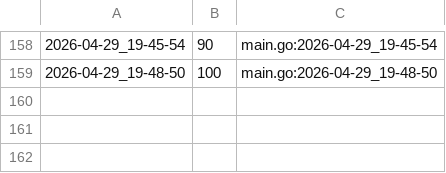
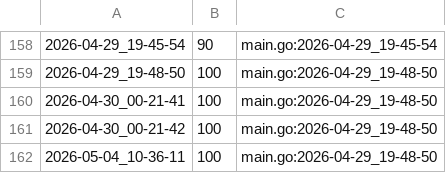
Before and after one commit to qxcode-course/ed-seg-bloco-a-ryanlbb, a CSV file: .tko/track/ed@vetbuild/track.csv, drawn as a sheet; only a part is shown, gaps mark what is left out; the diff names each change by its address in the sheet, - before the commit and + after, or states it on an @@ line.

```diff
--- a/.tko/track/ed@vetbuild/track.csv
+++ b/.tko/track/ed@vetbuild/track.csv
+row 160: 2026-04-30_00-21-41 | 100 | main.go:2026-04-29_19-48-50
+row 161: 2026-04-30_00-21-42 | 100 | main.go:2026-04-29_19-48-50
+row 162: 2026-05-04_10-36-11 | 100 | main.go:2026-04-29_19-48-50
```
Also changed, not shown: .tko/track/src@go/track.csv, 30 other files.
